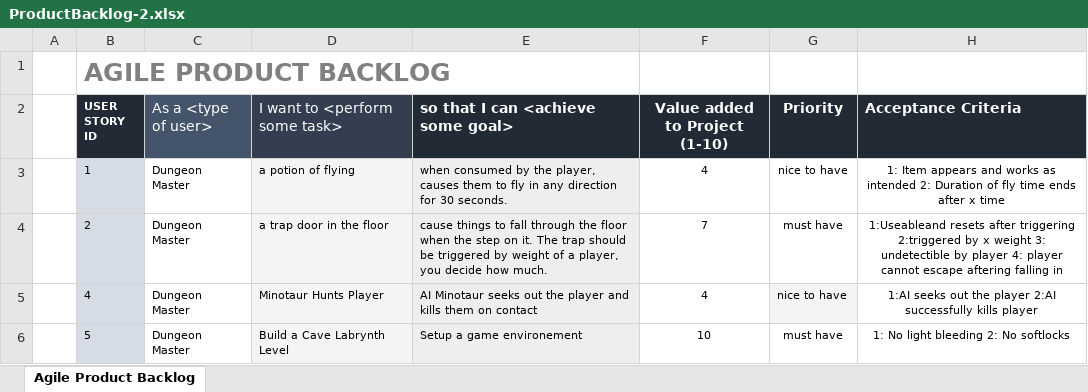
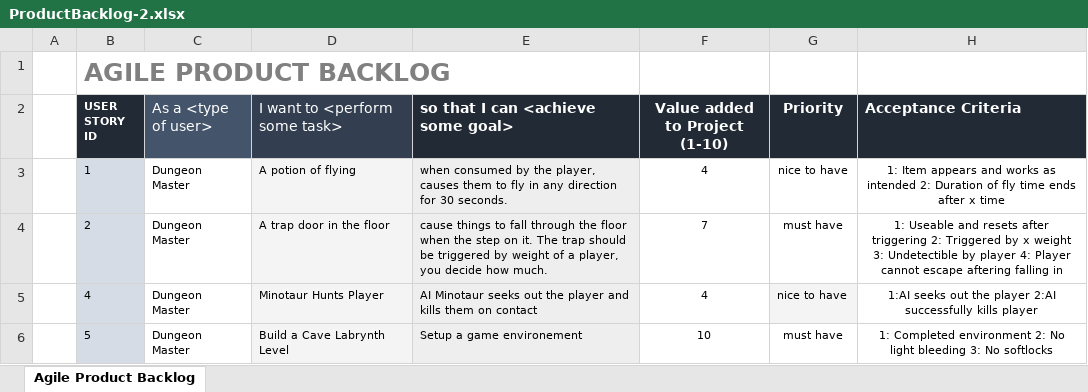
Before and after one commit to seanamassa/BuildingEscape, an Excel workbook: ProductBacklog-2.xlsx, sheet Agile Product Backlog, drawn as a sheet; values as stored, in another font and other column widths than the file's, no borders; the diff names each change by its address in the sheet, - before the commit and + after, or states it on an @@ line.

Commit message:
Add files via upload

```diff
--- a/ProductBacklog-2.xlsx (sheet Agile Product Backlog)
+++ b/ProductBacklog-2.xlsx (sheet Agile Product Backlog)
-D3 (I want to <perform some task>): a potion of flying
+D3 (I want to <perform some task>): A potion of flying
-D4 (I want to <perform some task>): a trap door in the floor
+D4 (I want to <perform some task>): A trap door in the floor
-H4 (Acceptance Criteria): 1:Useableand resets after triggering 2:triggered by x weight 3: undetectible by player 4: player cannot escape…
+H4 (Acceptance Criteria): 1: Useable and resets after triggering 2: Triggered by x weight 3: Undetectible by player 4: Player cannot escape…
-H6 (Acceptance Criteria): 1: No light bleeding 2: No softlocks
+H6 (Acceptance Criteria): 1: Completed environment 2: No light bleeding 3: No softlocks
```
